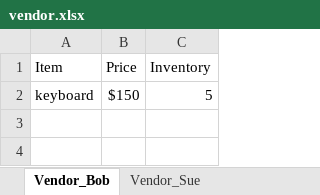
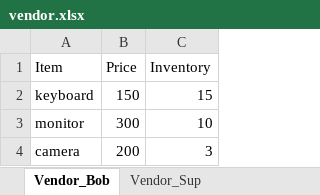
Before and after one commit to 210927-Reston-UiPath/Reeves_B-P0, an Excel workbook: P0_Hello_to_RoSA/vendor.xlsx, sheet Vendor_Bob, drawn as a sheet; values as stored, in another font and other column widths than the file's, no borders; the diff names each change by its address in the sheet, - before the commit and + after, or states it on an @@ line.

```diff
--- a/P0_Hello_to_RoSA/vendor.xlsx (sheet Vendor_Bob)
+++ b/P0_Hello_to_RoSA/vendor.xlsx (sheet Vendor_Bob)
-sheet tab: Vendor_Sue
+sheet tab: Vendor_Sup
-B2 (Price): $150
+B2 (Price): 150
-C2 (Inventory): 5
+C2 (Inventory): 15
+row 3: monitor | 300 | 10
+row 4: camera | 200 | 3
```
Also changed, not shown: sheet Vendor_Sup, other sheet tabs, P0_Hello_to_RoSA/client.xlsx, 3 other files.
